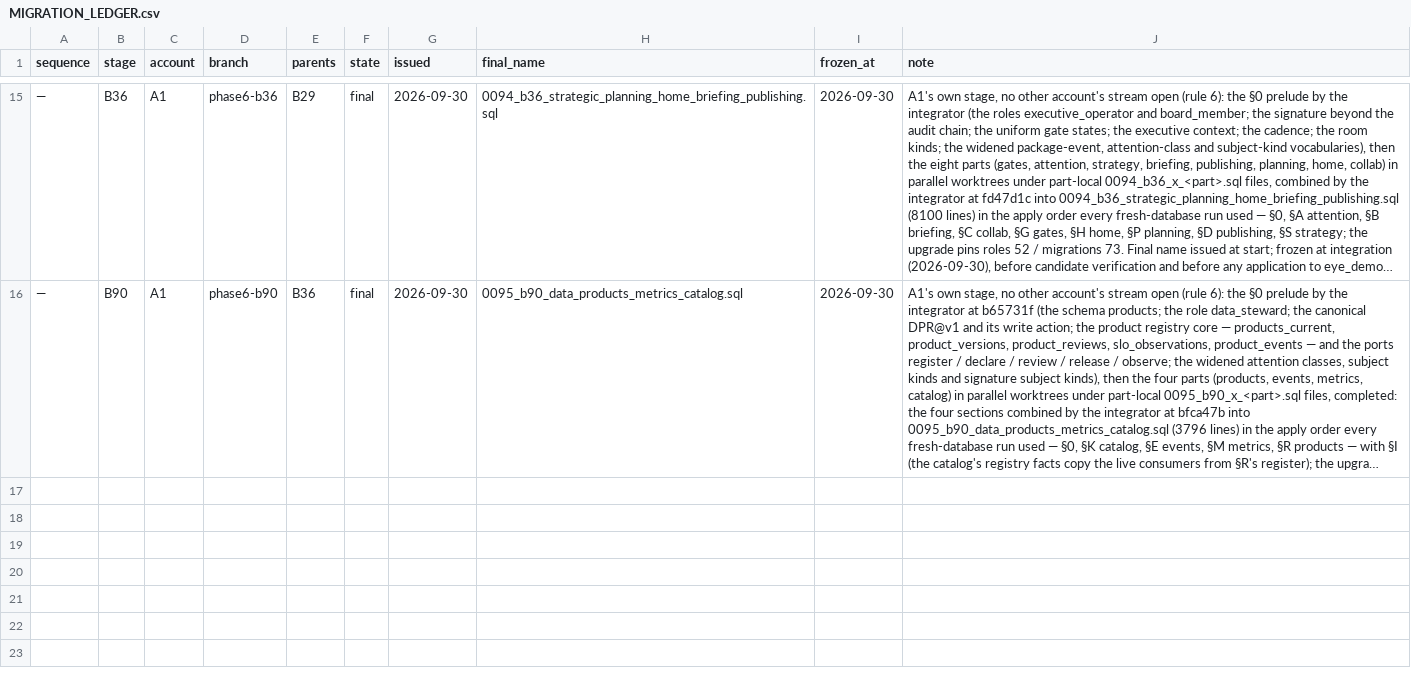
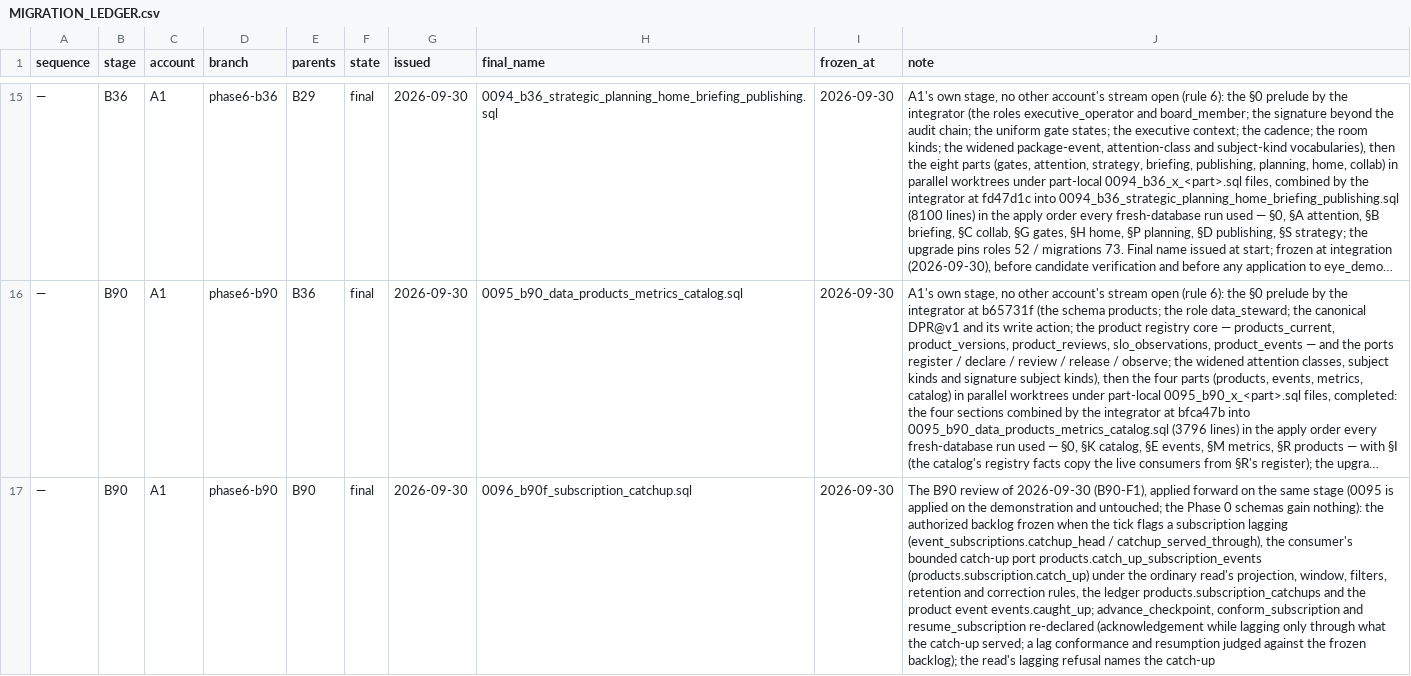
Before and after one commit to a-Halawany/elven, a CSV file: audit/delivery/MIGRATION_LEDGER.csv, drawn as a sheet; only a part is shown, gaps mark what is left out; long unchanged cells end in …; the diff names each change by its address in the sheet, - before the commit and + after, or states it on an @@ line.

```diff
--- a/audit/delivery/MIGRATION_LEDGER.csv
+++ b/audit/delivery/MIGRATION_LEDGER.csv
+row 17: — | B90 | A1 | phase6-b90 | B90 | final | 2026-09-30 | 0096_b90f_subscription_catchup.sql | 2026-09-30 | The B90 review of 2026-09-30 (B90-F1), applied forward on the same stage (0095 is applied on the demonstration and untouched; the Phase 0 schemas gain nothing): the authorized backlog frozen when the tick flags a subscription lagging (event_subscriptions.catchup_head / catchup_served_through), the consumer's bounded catch-up port products.catch_up_subscription_events (products.subscription.catch_up) under the ordinary read's projection, window, filters, retention and correction rules, the ledger products.subscription_catchups and the product event events.caught_up; advance_checkpoint, conform_subscription and resume_subscription re-declared (acknowledgement while lagging only through what the catch-up served; a lag conformance and resumption judged against the frozen backlog); the read's lagging refusal names the catch-up
```
Also changed, not shown: 12 other files.
